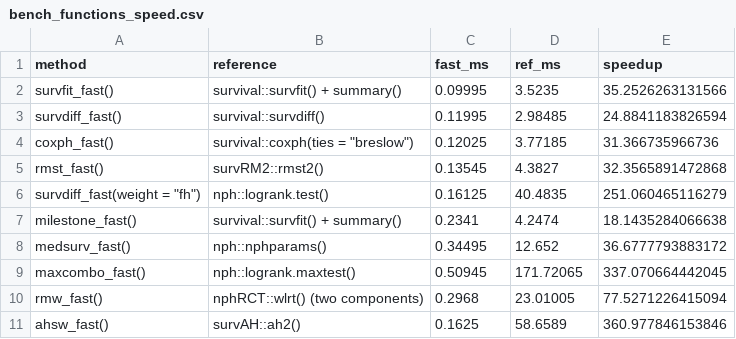
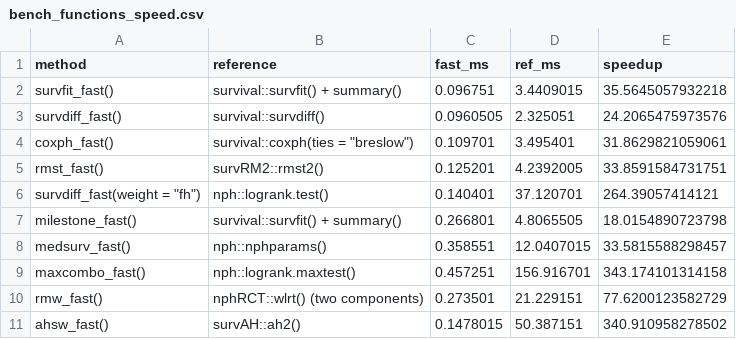
Before and after one commit to gosukehommaEX/FastSurvival, a CSV file: tools/paper/output/bench_functions_speed.csv, drawn as a sheet.

```diff
--- a/tools/paper/output/bench_functions_speed.csv
+++ b/tools/paper/output/bench_functions_speed.csv
@@ -1,11 +1,11 @@
 "method","reference","fast_ms","ref_ms","speedup"
-"survfit_fast()","survival::survfit() + summary()",0.09995,3.5235,35.2526263131566
-"survdiff_fast()","survival::survdiff()",0.11995,2.98485,24.8841183826594
-"coxph_fast()","survival::coxph(ties = ""breslow"")",0.12025,3.77185,31.366735966736
-"rmst_fast()","survRM2::rmst2()",0.13545,4.3827,32.3565891472868
-"survdiff_fast(weight = ""fh"")","nph::logrank.test()",0.16125,40.4835,251.060465116279
-"milestone_fast()","survival::survfit() + summary()",0.2341,4.2474,18.1435284066638
-"medsurv_fast()","nph::nphparams()",0.34495,12.652,36.6777793883172
-"maxcombo_fast()","nph::logrank.maxtest()",0.50945,171.72065,337.070664442045
-"rmw_fast()","nphRCT::wlrt() (two components)",0.2968,23.01005,77.5271226415094
-"ahsw_fast()","survAH::ah2()",0.1625,58.6589,360.977846153846
+"survfit_fast()","survival::survfit() + summary()",0.096751,3.4409015,35.5645057932218
+"survdiff_fast()","survival::survdiff()",0.0960505,2.325051,24.2065475973576
+"coxph_fast()","survival::coxph(ties = ""breslow"")",0.109701,3.495401,31.8629821059061
+"rmst_fast()","survRM2::rmst2()",0.125201,4.2392005,33.8591584731751
+"survdiff_fast(weight = ""fh"")","nph::logrank.test()",0.140401,37.120701,264.39057414121
+"milestone_fast()","survival::survfit() + summary()",0.266801,4.8065505,18.0154890723798
+"medsurv_fast()","nph::nphparams()",0.358551,12.0407015,33.5815588298457
+"maxcombo_fast()","nph::logrank.maxtest()",0.457251,156.916701,343.174101314158
+"rmw_fast()","nphRCT::wlrt() (two components)",0.273501,21.229151,77.6200123582729
+"ahsw_fast()","survAH::ah2()",0.1478015,50.387151,340.910958278502
```
Also changed, not shown: tools/paper/output/bench_crossover.csv, tools/paper/output/bench_gsd.csv, 10 other files.
